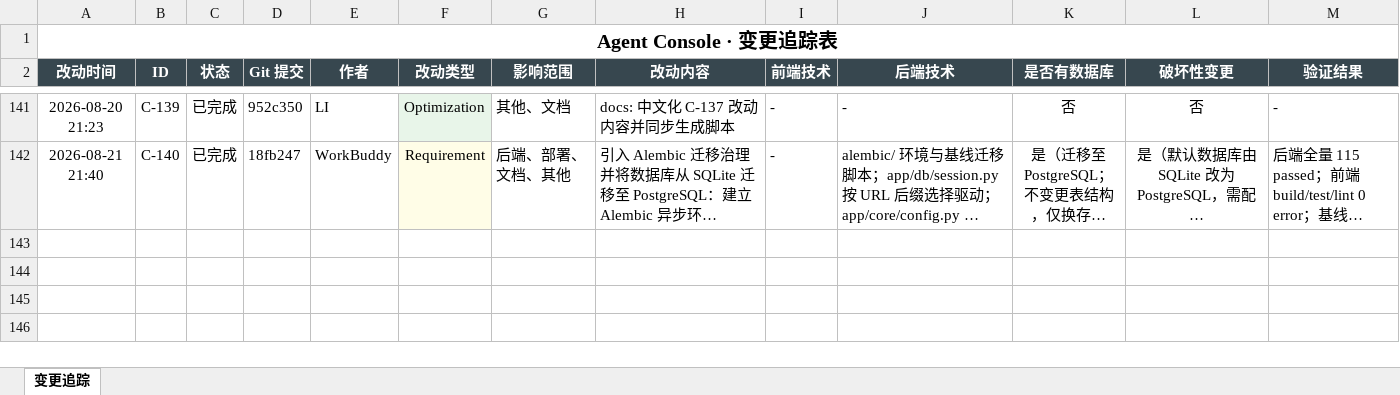
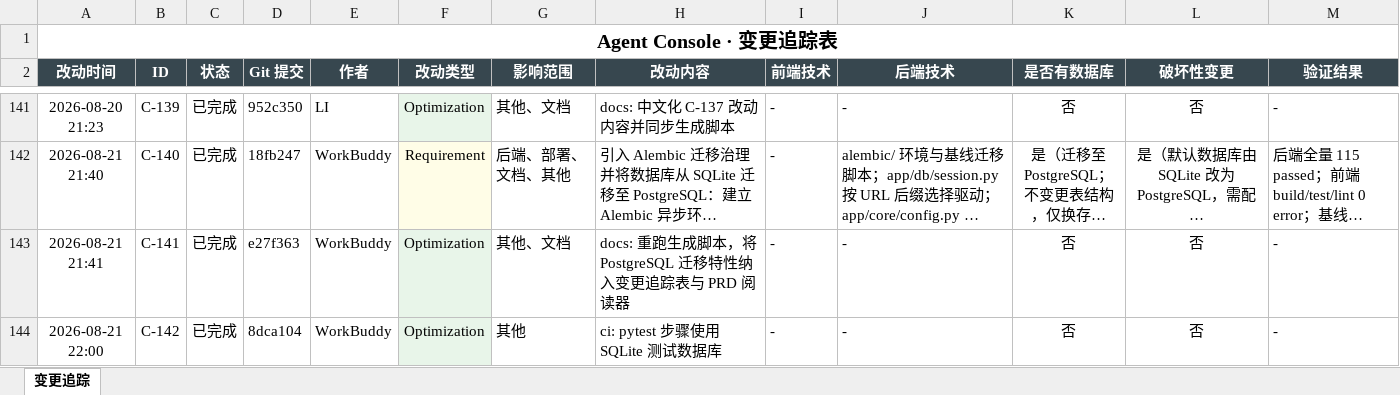
Before and after one commit to liwe123/Agent-Togterher, an Excel workbook: docs/Agent_Console_变更追踪.xlsx, sheet 变更追踪, drawn as a sheet; only a part is shown, gaps mark what is left out; long unchanged cells end in …; values as stored, in another font and other column widths than the file's, no borders; rows hold the shown columns only; the diff names each change by its address in the sheet, - before the commit and + after, or states it on an @@ line.

Commit message:
docs: 同步 CI SQLite 修复到变更追踪表与 PRD 阅读器
- 将 8dca104 (ci: pytest 使用 SQLite) 纳入 C-141 行
- PRD.md 与 PRD.html 同步 142 条变更记录

```diff
--- a/docs/Agent_Console_变更追踪.xlsx (sheet 变更追踪)
+++ b/docs/Agent_Console_变更追踪.xlsx (sheet 变更追踪)
+row 143: 2026-08-21 21:41 | C-141 | 已完成 | e27f363 | WorkBuddy | Optimization | 其他、文档 | docs: 重跑生成脚本，将 PostgreSQL 迁移特性纳入变更追踪表与 PRD 阅读器 | - | - | 否 | 否 | -
+row 144: 2026-08-21 22:00 | C-142 | 已完成 | 8dca104 | WorkBuddy | Optimization | 其他 | ci: pytest 步骤使用 SQLite 测试数据库 | - | - | 否 | 否 | -
```
Also changed, not shown: 2 other files.
